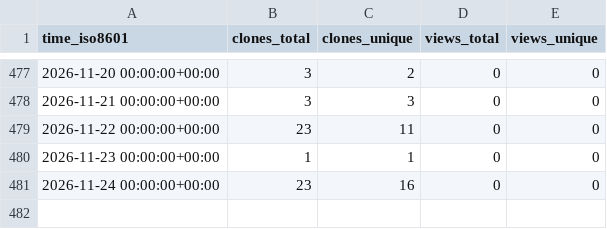
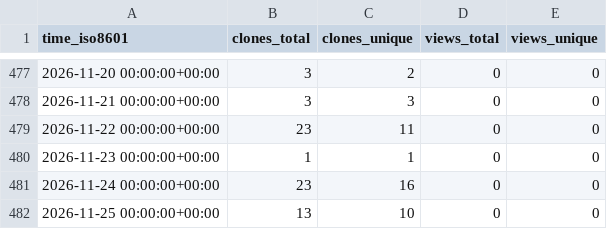
Before and after one commit to peff74/ESP32_TFA_Drop_Rain_Gauge_Decoder, a CSV file: peff74/ESP32_TFA_Drop_Rain_Gauge_Decoder/ghrs-data/views_clones_aggregate.csv, drawn as a sheet; only a part is shown, gaps mark what is left out.

```diff
--- a/peff74/ESP32_TFA_Drop_Rain_Gauge_Decoder/ghrs-data/views_clones_aggregate.csv
+++ b/peff74/ESP32_TFA_Drop_Rain_Gauge_Decoder/ghrs-data/views_clones_aggregate.csv
@@ -481 +481,2 @@ time_iso8601,clones_total,clones_unique,views_total,views_unique
 2026-11-24 00:00:00+00:00,23,16,0,0
+2026-11-25 00:00:00+00:00,13,10,0,0
```
Also changed, not shown: 1 other file.
